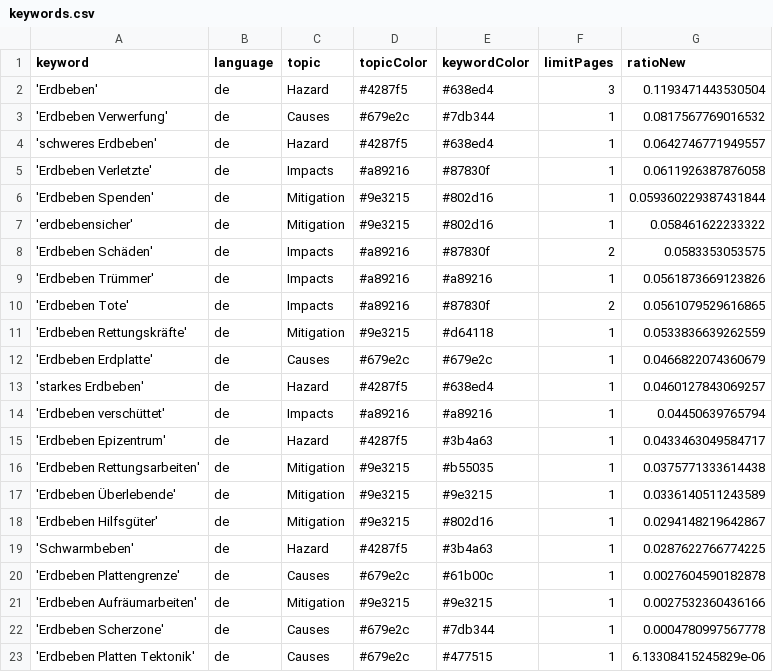
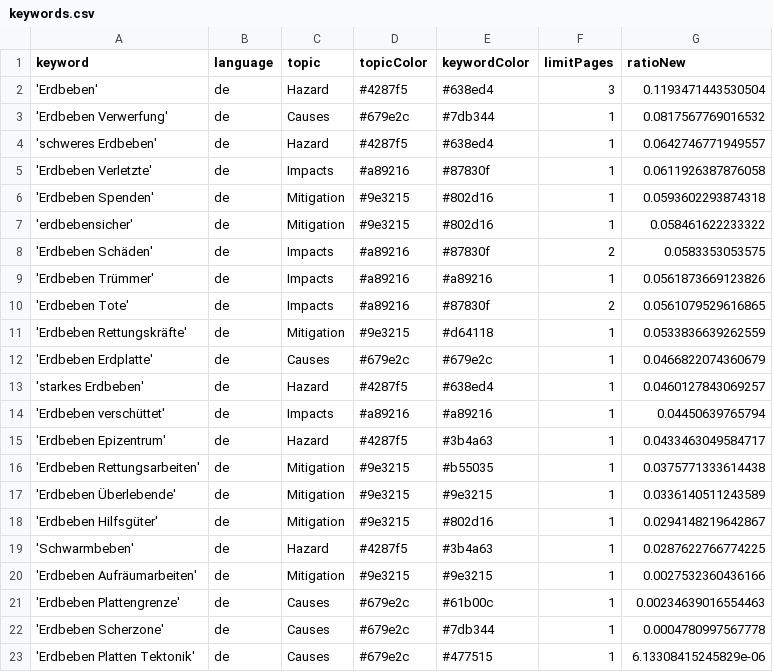
Before and after one commit to marcol95-news/earthquakeiscoming, a CSV file: keywords.csv, drawn as a sheet.

Commit message:
Commit from GitHub Actions (harvest:0.0)

```diff
--- a/keywords.csv
+++ b/keywords.csv
@@ -5,3 +5,3 @@ keyword,language,topic,topicColor,keywordColor,limitPages,ratioNew
 'Erdbeben Verletzte',de,Impacts,#a89216,#87830f,1,0.0611926387876058
-'Erdbeben Spenden',de,Mitigation,#9e3215,#802d16,1,0.059360229387431844
+'Erdbeben Spenden',de,Mitigation,#9e3215,#802d16,1,0.0593602293874318
 'erdbebensicher',de,Mitigation,#9e3215,#802d16,1,0.058461622233322
@@ -19,4 +19,4 @@ keyword,language,topic,topicColor,keywordColor,limitPages,ratioNew
 'Schwarmbeben',de,Hazard,#4287f5,#3b4a63,1,0.0287622766774225
-'Erdbeben Plattengrenze',de,Causes,#679e2c,#61b00c,1,0.0027604590182878
 'Erdbeben Aufräumarbeiten',de,Mitigation,#9e3215,#9e3215,1,0.0027532360436166
+'Erdbeben Plattengrenze',de,Causes,#679e2c,#61b00c,1,0.00234639016554463
 'Erdbeben Scherzone',de,Causes,#679e2c,#7db344,1,0.0004780997567778
```
